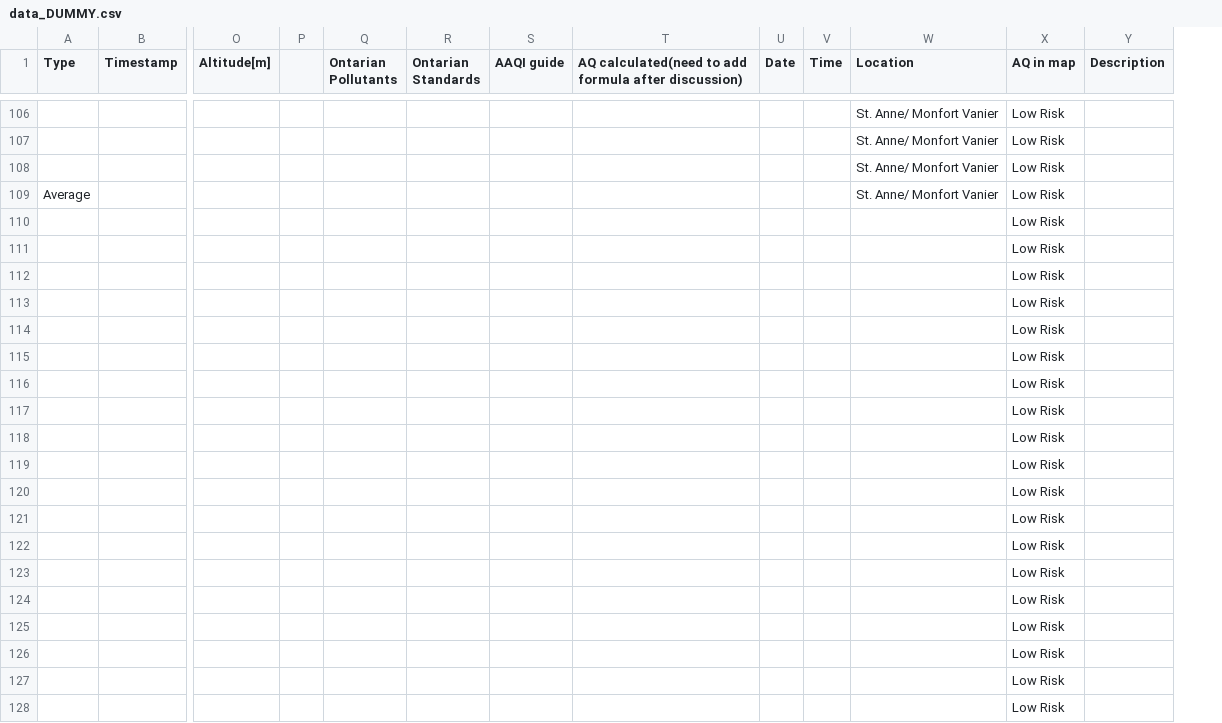
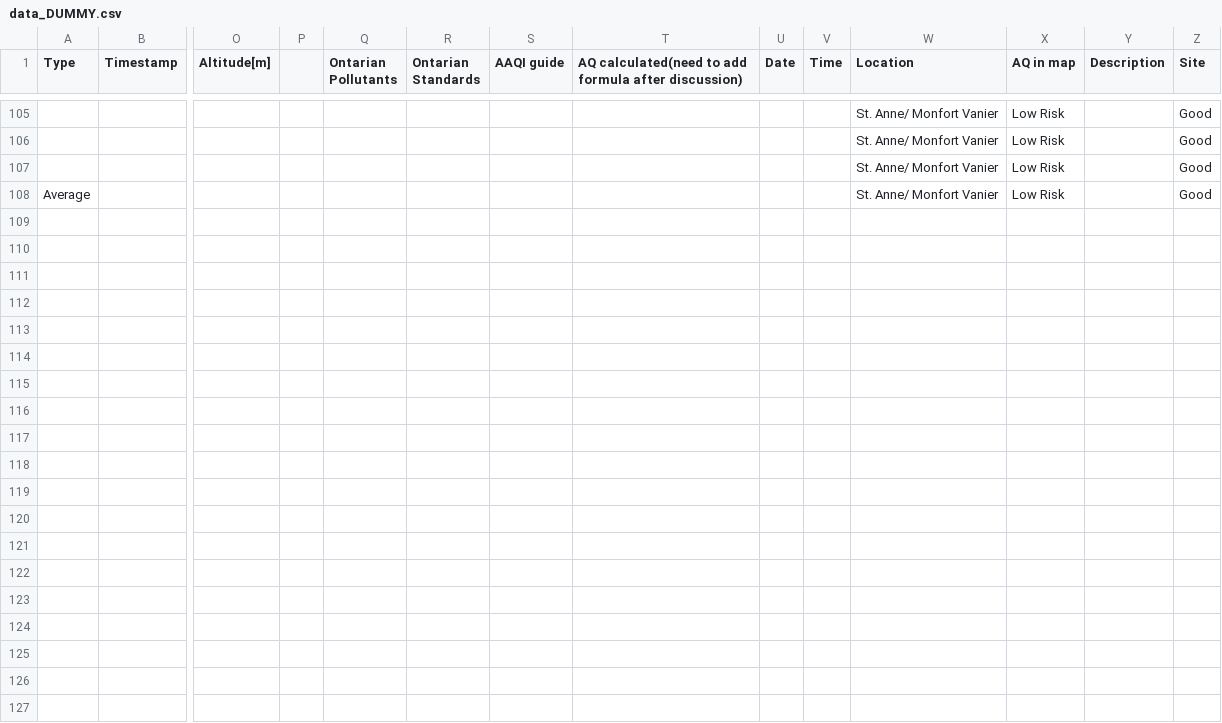
Before and after one commit to Noznoc/breathe-easy-test, a CSV file: data_DUMMY.csv, drawn as a sheet; only a part is shown, gaps mark what is left out; removed rows and columns are numbered as before the commit, all else as after; rows hold the shown columns only; the diff covers the shown part only; the diff names each change by its address in the sheet, - before the commit and + after, or states it on an @@ line.

Commit message:
updated data based on last meeting

```diff
--- a/data_DUMMY.csv
+++ b/data_DUMMY.csv
+column Z (Site), rows 105-108: all Good
-row 110:  |  |  |  |  |  |  |  |  |  |  | Low Risk
-row 111:  |  |  |  |  |  |  |  |  |  |  | Low Risk
-row 112:  |  |  |  |  |  |  |  |  |  |  | Low Risk
-row 113:  |  |  |  |  |  |  |  |  |  |  | Low Risk
-row 114:  |  |  |  |  |  |  |  |  |  |  | Low Risk
-row 115:  |  |  |  |  |  |  |  |  |  |  | Low Risk
-row 116:  |  |  |  |  |  |  |  |  |  |  | Low Risk
-row 117:  |  |  |  |  |  |  |  |  |  |  | Low Risk
-row 118:  |  |  |  |  |  |  |  |  |  |  | Low Risk
-row 119:  |  |  |  |  |  |  |  |  |  |  | Low Risk
-row 120:  |  |  |  |  |  |  |  |  |  |  | Low Risk
-row 121:  |  |  |  |  |  |  |  |  |  |  | Low Risk
-row 122:  |  |  |  |  |  |  |  |  |  |  | Low Risk
-row 123:  |  |  |  |  |  |  |  |  |  |  | Low Risk
-row 124:  |  |  |  |  |  |  |  |  |  |  | Low Risk
-row 125:  |  |  |  |  |  |  |  |  |  |  | Low Risk
-row 126:  |  |  |  |  |  |  |  |  |  |  | Low Risk
-row 127:  |  |  |  |  |  |  |  |  |  |  | Low Risk
-row 128:  |  |  |  |  |  |  |  |  |  |  | Low Risk
```
Also changed, not shown: 16 removed rows and 16 edited cells elsewhere in this file, 4 other files.
